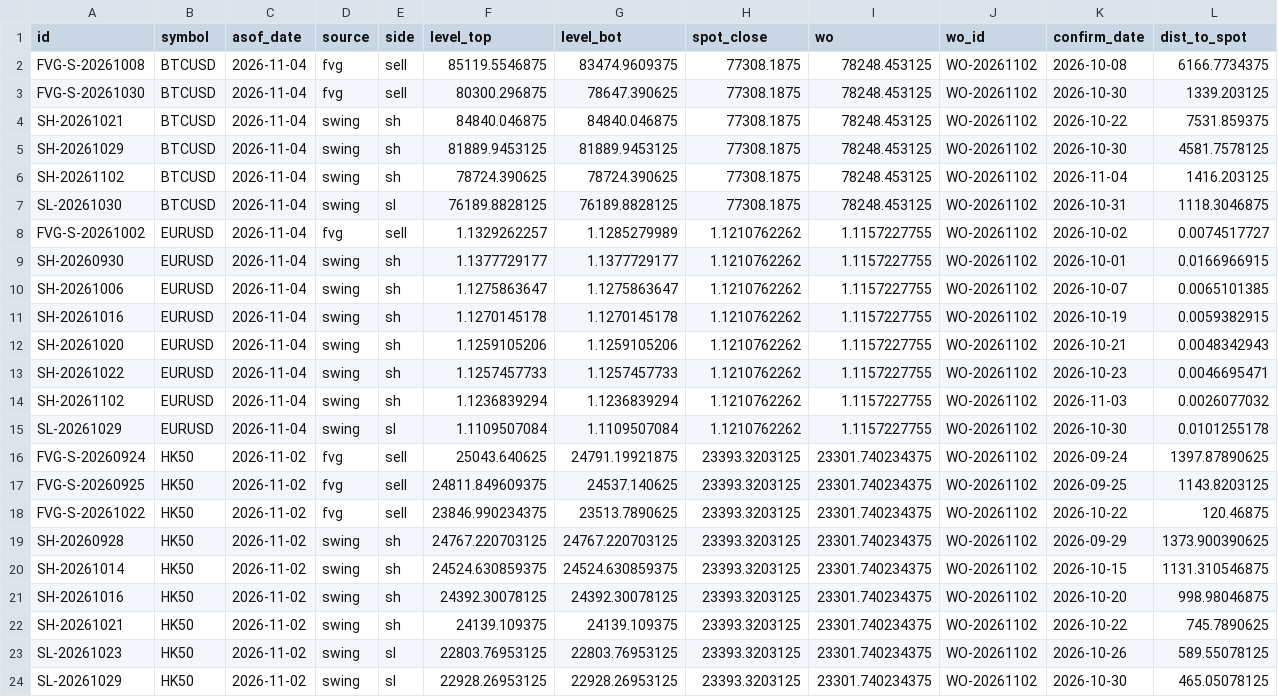
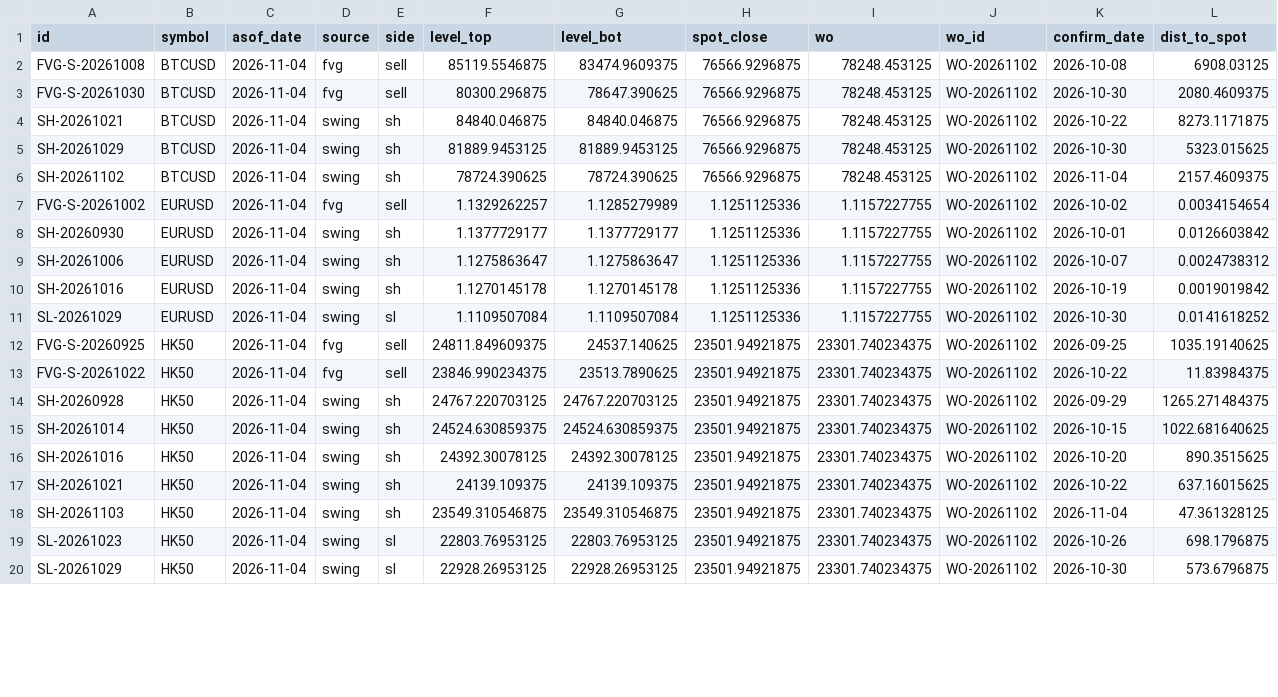
Before and after one commit to keenewong-ai/xauusd-bounce-live, a CSV file: data_levels.csv, drawn as a sheet; only a part is shown; the diff covers the shown part only.

```diff
--- a/data_levels.csv
+++ b/data_levels.csv
@@ -1,24 +1,20 @@
 id,symbol,asof_date,source,side,level_top,level_bot,spot_close,wo,wo_id,confirm_date,dist_to_spot
-FVG-S-20261008,BTCUSD,2026-11-04,fvg,sell,85119.5546875,83474.9609375,77308.1875,78248.453125,WO-20261102,2026-10-08,6166.7734375
-FVG-S-20261030,BTCUSD,2026-11-04,fvg,sell,80300.296875,78647.390625,77308.1875,78248.453125,WO-20261102,2026-10-30,1339.203125
-SH-20261021,BTCUSD,2026-11-04,swing,sh,84840.046875,84840.046875,77308.1875,78248.453125,WO-20261102,2026-10-22,7531.859375
-SH-20261029,BTCUSD,2026-11-04,swing,sh,81889.9453125,81889.9453125,77308.1875,78248.453125,WO-20261102,2026-10-30,4581.7578125
-SH-20261102,BTCUSD,2026-11-04,swing,sh,78724.390625,78724.390625,77308.1875,78248.453125,WO-20261102,2026-11-04,1416.203125
-SL-20261030,BTCUSD,2026-11-04,swing,sl,76189.8828125,76189.8828125,77308.1875,78248.453125,WO-20261102,2026-10-31,1118.3046875
-FVG-S-20261002,EURUSD,2026-11-04,fvg,sell,1.1329262257,1.1285279989,1.1210762262,1.1157227755,WO-20261102,2026-10-02,0.0074517727
-SH-20260930,EURUSD,2026-11-04,swing,sh,1.1377729177,1.1377729177,1.1210762262,1.1157227755,WO-20261102,2026-10-01,0.0166966915
-SH-20261006,EURUSD,2026-11-04,swing,sh,1.1275863647,1.1275863647,1.1210762262,1.1157227755,WO-20261102,2026-10-07,0.0065101385
-SH-20261016,EURUSD,2026-11-04,swing,sh,1.1270145178,1.1270145178,1.1210762262,1.1157227755,WO-20261102,2026-10-19,0.0059382915
-SH-20261020,EURUSD,2026-11-04,swing,sh,1.1259105206,1.1259105206,1.1210762262,1.1157227755,WO-20261102,2026-10-21,0.0048342943
-SH-20261022,EURUSD,2026-11-04,swing,sh,1.1257457733,1.1257457733,1.1210762262,1.1157227755,WO-20261102,2026-10-23,0.0046695471
-SH-20261102,EURUSD,2026-11-04,swing,sh,1.1236839294,1.1236839294,1.1210762262,1.1157227755,WO-20261102,2026-11-03,0.0026077032
-SL-20261029,EURUSD,2026-11-04,swing,sl,1.1109507084,1.1109507084,1.1210762262,1.1157227755,WO-20261102,2026-10-30,0.0101255178
-FVG-S-20260924,HK50,2026-11-02,fvg,sell,25043.640625,24791.19921875,23393.3203125,23301.740234375,WO-20261102,2026-09-24,1397.87890625
-FVG-S-20260925,HK50,2026-11-02,fvg,sell,24811.849609375,24537.140625,23393.3203125,23301.740234375,WO-20261102,2026-09-25,1143.8203125
-FVG-S-20261022,HK50,2026-11-02,fvg,sell,23846.990234375,23513.7890625,23393.3203125,23301.740234375,WO-20261102,2026-10-22,120.46875
-SH-20260928,HK50,2026-11-02,swing,sh,24767.220703125,24767.220703125,23393.3203125,23301.740234375,WO-20261102,2026-09-29,1373.900390625
-SH-20261014,HK50,2026-11-02,swing,sh,24524.630859375,24524.630859375,23393.3203125,23301.740234375,WO-20261102,2026-10-15,1131.310546875
-SH-20261016,HK50,2026-11-02,swing,sh,24392.30078125,24392.30078125,23393.3203125,23301.740234375,WO-20261102,2026-10-20,998.98046875
-SH-20261021,HK50,2026-11-02,swing,sh,24139.109375,24139.109375,23393.3203125,23301.740234375,WO-20261102,2026-10-22,745.7890625
-SL-20261023,HK50,2026-11-02,swing,sl,22803.76953125,22803.76953125,23393.3203125,23301.740234375,WO-20261102,2026-10-26,589.55078125
-SL-20261029,HK50,2026-11-02,swing,sl,22928.26953125,22928.26953125,23393.3203125,23301.740234375,WO-20261102,2026-10-30,465.05078125
+FVG-S-20261008,BTCUSD,2026-11-04,fvg,sell,85119.5546875,83474.9609375,76566.9296875,78248.453125,WO-20261102,2026-10-08,6908.03125
+FVG-S-20261030,BTCUSD,2026-11-04,fvg,sell,80300.296875,78647.390625,76566.9296875,78248.453125,WO-20261102,2026-10-30,2080.4609375
+SH-20261021,BTCUSD,2026-11-04,swing,sh,84840.046875,84840.046875,76566.9296875,78248.453125,WO-20261102,2026-10-22,8273.1171875
+SH-20261029,BTCUSD,2026-11-04,swing,sh,81889.9453125,81889.9453125,76566.9296875,78248.453125,WO-20261102,2026-10-30,5323.015625
+SH-20261102,BTCUSD,2026-11-04,swing,sh,78724.390625,78724.390625,76566.9296875,78248.453125,WO-20261102,2026-11-04,2157.4609375
+FVG-S-20261002,EURUSD,2026-11-04,fvg,sell,1.1329262257,1.1285279989,1.1251125336,1.1157227755,WO-20261102,2026-10-02,0.0034154654
+SH-20260930,EURUSD,2026-11-04,swing,sh,1.1377729177,1.1377729177,1.1251125336,1.1157227755,WO-20261102,2026-10-01,0.0126603842
+SH-20261006,EURUSD,2026-11-04,swing,sh,1.1275863647,1.1275863647,1.1251125336,1.1157227755,WO-20261102,2026-10-07,0.0024738312
+SH-20261016,EURUSD,2026-11-04,swing,sh,1.1270145178,1.1270145178,1.1251125336,1.1157227755,WO-20261102,2026-10-19,0.0019019842
+SL-20261029,EURUSD,2026-11-04,swing,sl,1.1109507084,1.1109507084,1.1251125336,1.1157227755,WO-20261102,2026-10-30,0.0141618252
+FVG-S-20260925,HK50,2026-11-04,fvg,sell,24811.849609375,24537.140625,23501.94921875,23301.740234375,WO-20261102,2026-09-25,1035.19140625
+FVG-S-20261022,HK50,2026-11-04,fvg,sell,23846.990234375,23513.7890625,23501.94921875,23301.740234375,WO-20261102,2026-10-22,11.83984375
+SH-20260928,HK50,2026-11-04,swing,sh,24767.220703125,24767.220703125,23501.94921875,23301.740234375,WO-20261102,2026-09-29,1265.271484375
+SH-20261014,HK50,2026-11-04,swing,sh,24524.630859375,24524.630859375,23501.94921875,23301.740234375,WO-20261102,2026-10-15,1022.681640625
+SH-20261016,HK50,2026-11-04,swing,sh,24392.30078125,24392.30078125,23501.94921875,23301.740234375,WO-20261102,2026-10-20,890.3515625
+SH-20261021,HK50,2026-11-04,swing,sh,24139.109375,24139.109375,23501.94921875,23301.740234375,WO-20261102,2026-10-22,637.16015625
+SH-20261103,HK50,2026-11-04,swing,sh,23549.310546875,23549.310546875,23501.94921875,23301.740234375,WO-20261102,2026-11-04,47.361328125
+SL-20261023,HK50,2026-11-04,swing,sl,22803.76953125,22803.76953125,23501.94921875,23301.740234375,WO-20261102,2026-10-26,698.1796875
+SL-20261029,HK50,2026-11-04,swing,sl,22928.26953125,22928.26953125,23501.94921875,23301.740234375,WO-20261102,2026-10-30,573.6796875
```
Also changed, not shown: 2 removed rows and 31 edited cells elsewhere in this file, data_hist.csv, 2 other files.
